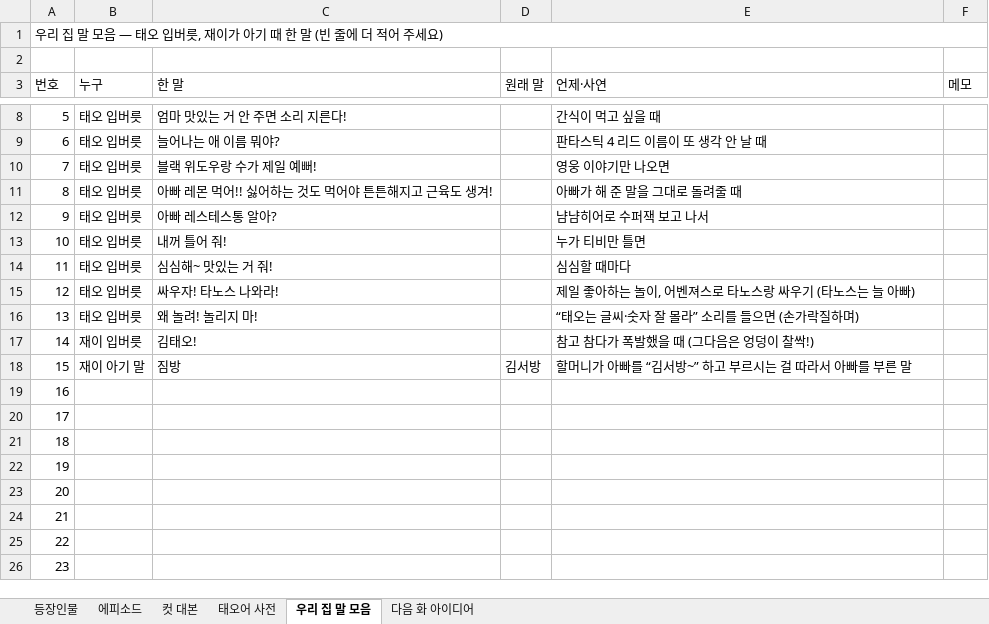
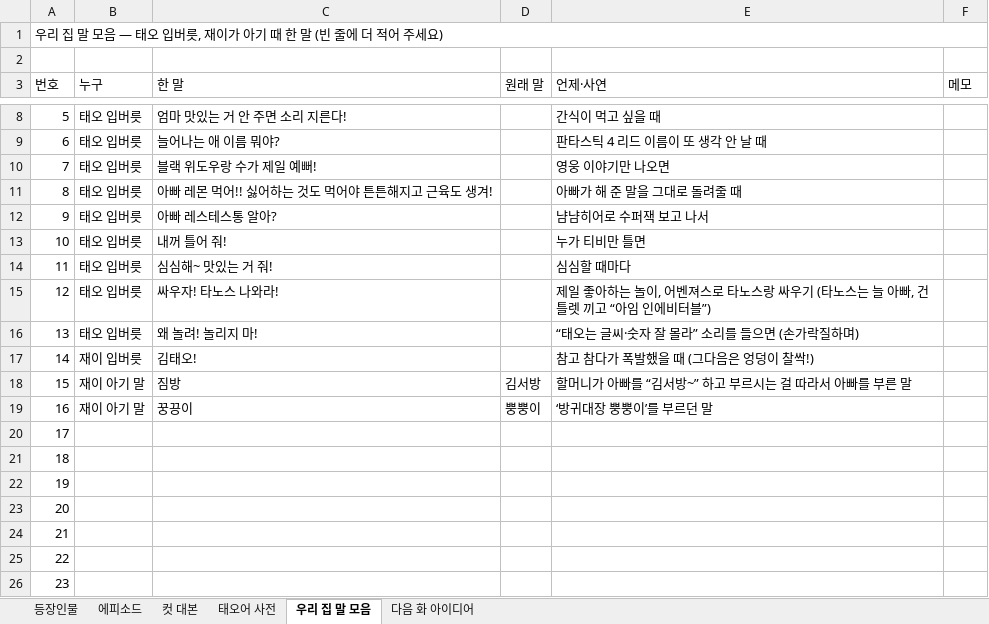
Before and after one commit to seangold8888/seangold8888.github.io, an Excel workbook: webtoon/planning/오늘도우리집_기획표.xlsx, sheet 우리 집 말 모음, drawn as a sheet; only a part is shown, gaps mark what is left out; the shorter side is filled out with more unchanged rows; values as stored, in another font and other column widths than the file's, no cell formats; addresses are those after the commit; the diff names each change by its address in the sheet, - before the commit and + after, or states it on an @@ line.

```diff
--- a/webtoon/planning/오늘도우리집_기획표.xlsx (sheet 우리 집 말 모음)
+++ b/webtoon/planning/오늘도우리집_기획표.xlsx (sheet 우리 집 말 모음)
-E15 (언제·사연): …늘 아빠)
+E15 (언제·사연): …늘 아빠, 건틀렛 끼고 “아임 인에비터블”)
+row 19: 16 | 재이 아기 말 | 꿍끙이 | 뿡뿡이 | ‘방귀대장 뿡뿡이’를 부르던 말
@@ column A (번호) renumbered from row 20 down @@
```
Also changed, not shown: sheet 컷 대본, sheet 태오어 사전, sheet 에피소드, cell formats, 7 other files.
